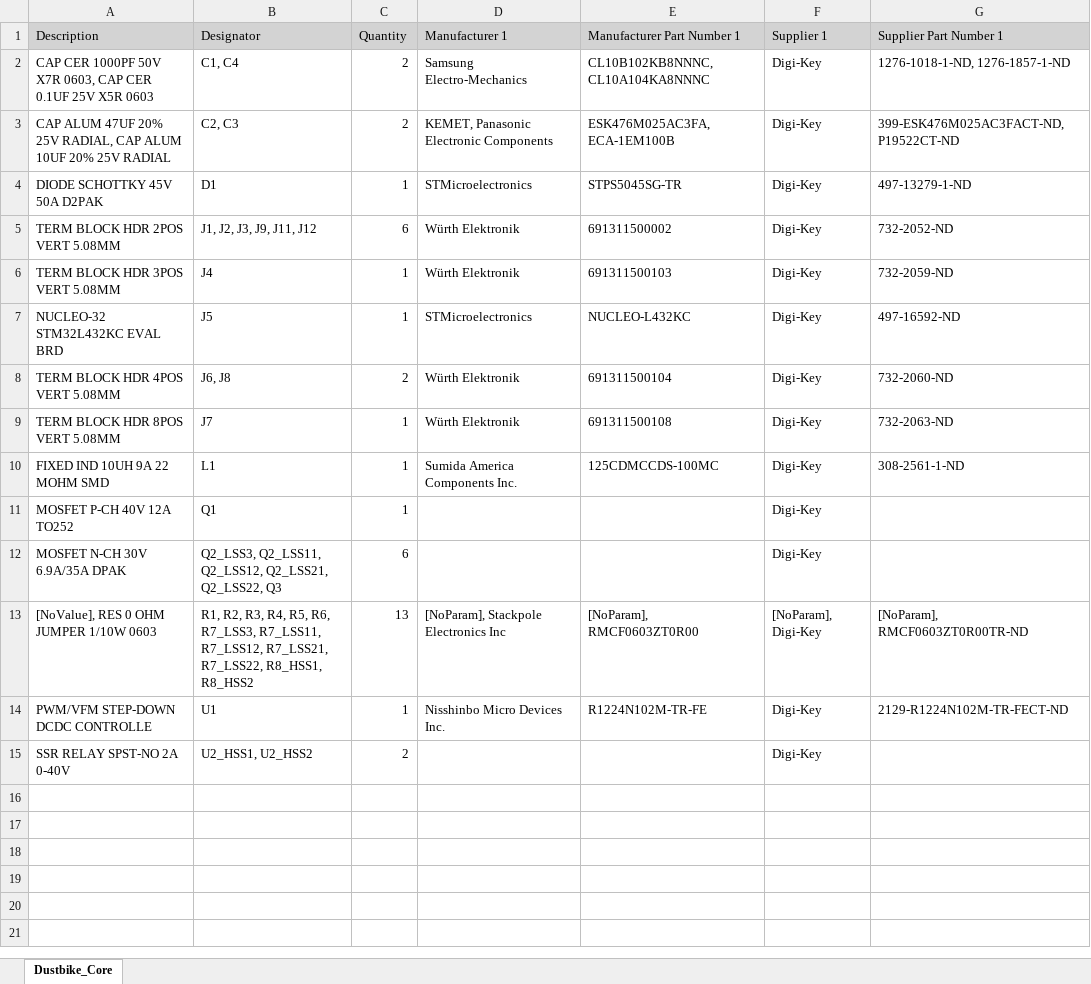
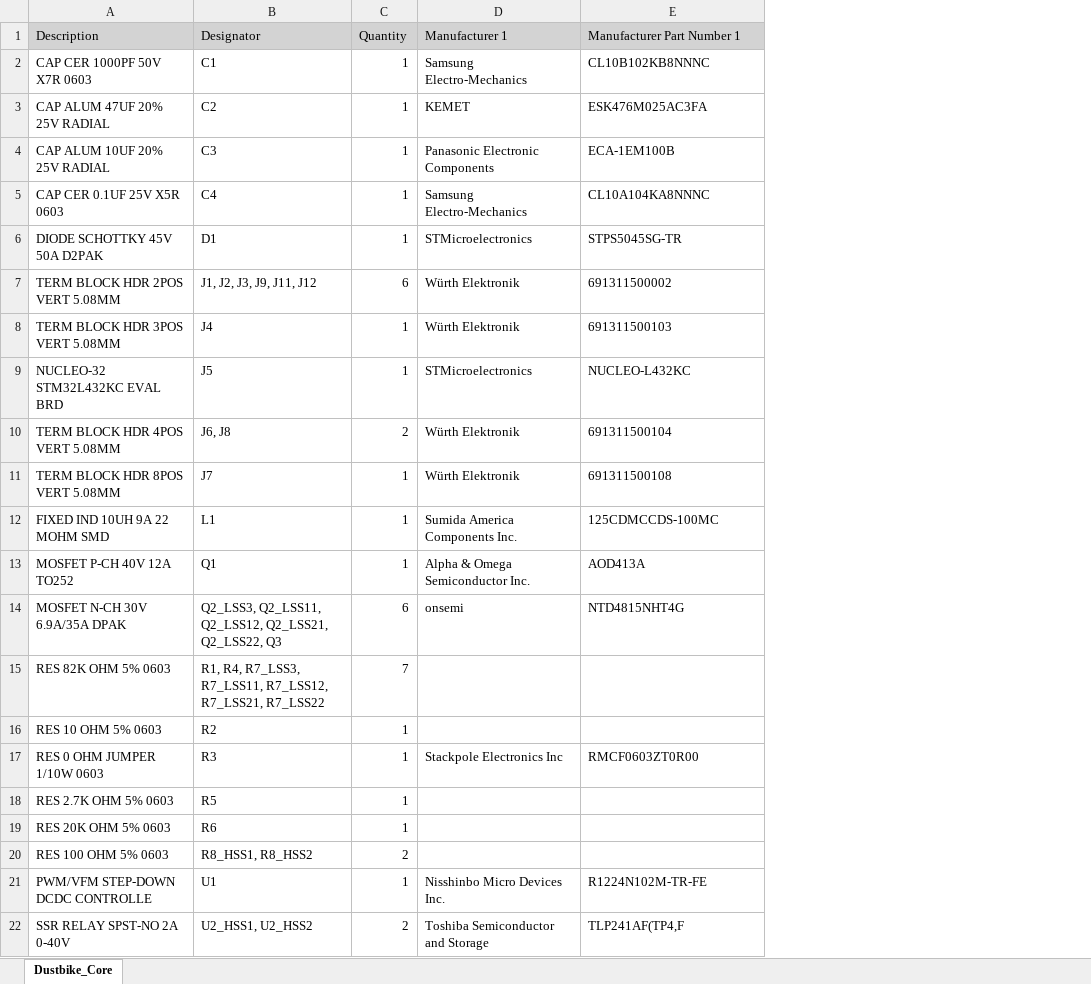
Before and after one commit to ersatzavian/dustbike19, an Excel workbook: core_hardware/Dustbike_Core/Project Outputs for Dustbike_Core/Dustbike_Core.xlsx, sheet Dustbike_Core, drawn as a sheet; values as stored, in another font and other column widths than the file's, no borders; removed rows and columns are numbered as before the commit, all else as after; the diff names each change by its address in the sheet, - before the commit and + after, or states it on an @@ line.

Commit message:
released dustbike core to fab

```diff
--- a/core_hardware/Dustbike_Core/Project Outputs for Dustbike_Core/Dustbike_Core.xlsx (sheet Dustbike_Core)
+++ b/core_hardware/Dustbike_Core/Project Outputs for Dustbike_Core/Dustbike_Core.xlsx (sheet Dustbike_Core)
-column F (Supplier 1), rows 4-12: all Digi-Key; rows 14-15: Digi-Key | Digi-Key
-column G (Supplier Part Number 1), rows 4-10: 497-13279-1-ND | 732-2052-ND | 732-2059-ND | 497-16592-ND | 732-2060-ND | 732-2063-ND | 308-2561-1-ND; row 14: 2129-R1224N102M-TR-FECT-ND
-row 2: CAP CER 1000PF 50V X7R 0603, CAP CER 0.1UF 25V X5R 0603 | C1, C4 | 2 | Samsung Electro-Mechanics | CL10B102KB8NNNC, CL10A104KA8NNNC | Digi-Key | 1276-1018-1-ND, 1276-1857-1-ND
-row 3: CAP ALUM 47UF 20% 25V RADIAL, CAP ALUM 10UF 20% 25V RADIAL | C2, C3 | 2 | KEMET, Panasonic Electronic Components | ESK476M025AC3FA, ECA-1EM100B | Digi-Key | 399-ESK476M025AC3FACT-ND, P19522CT-ND
+row 2: CAP CER 1000PF 50V X7R 0603 | C1 | 1 | Samsung Electro-Mechanics | CL10B102KB8NNNC
+row 3: CAP ALUM 47UF 20% 25V RADIAL | C2 | 1 | KEMET | ESK476M025AC3FA
+row 4: CAP ALUM 10UF 20% 25V RADIAL | C3 | 1 | Panasonic Electronic Components | ECA-1EM100B
+row 5: CAP CER 0.1UF 25V X5R 0603 | C4 | 1 | Samsung Electro-Mechanics | CL10A104KA8NNNC
-D13 (Manufacturer 1): (empty)
+D13 (Manufacturer 1): Alpha & Omega Semiconductor Inc.
-E13 (Manufacturer Part Number 1): (empty)
+E13 (Manufacturer Part Number 1): AOD413A
-D14 (Manufacturer 1): (empty)
+D14 (Manufacturer 1): onsemi
-E14 (Manufacturer Part Number 1): (empty)
+E14 (Manufacturer Part Number 1): NTD4815NHT4G
-row 13: [NoValue], RES 0 OHM JUMPER 1/10W 0603 | R1, R2, R3, R4, R5, R6, R7_LSS3, R7_LSS11, R7_LSS12, R7_LSS21, R7_LSS22, R8_HSS1, R8_HSS2 | 13 | [NoParam], Stackpole Electronics Inc | [NoParam], RMCF0603ZT0R00 | [NoParam], Digi-Key | [NoParam], RMCF0603ZT0R00TR-ND
+row 15: RES 82K OHM 5% 0603 | R1, R4, R7_LSS3, R7_LSS11, R7_LSS12, R7_LSS21, R7_LSS22 | 7
+row 16: RES 10 OHM 5% 0603 | R2 | 1
+row 17: RES 0 OHM JUMPER 1/10W 0603 | R3 | 1 | Stackpole Electronics Inc | RMCF0603ZT0R00
+row 18: RES 2.7K OHM 5% 0603 | R5 | 1
+row 19: RES 20K OHM 5% 0603 | R6 | 1
+row 20: RES 100 OHM 5% 0603 | R8_HSS1, R8_HSS2 | 2
-D22 (Manufacturer 1): (empty)
+D22 (Manufacturer 1): Toshiba Semiconductor and Storage
-E22 (Manufacturer Part Number 1): (empty)
+E22 (Manufacturer Part Number 1): TLP241AF(TP4,F
```
Also changed, not shown: 17 other files.
